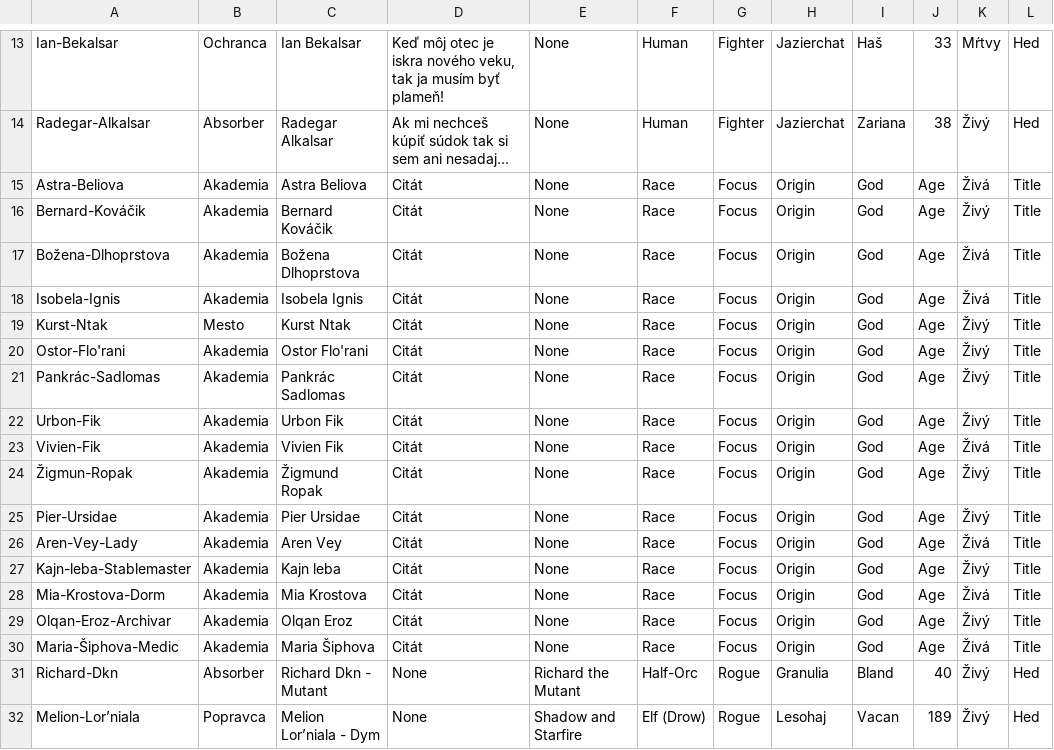
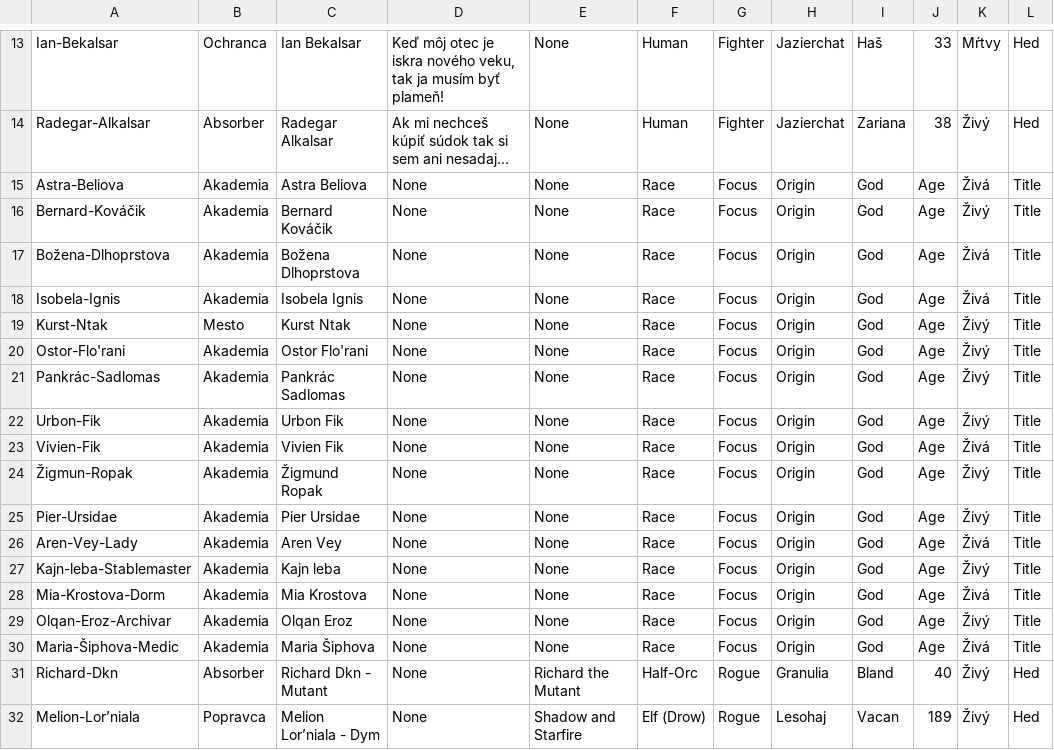
Before and after one commit to Beariar/ALP, a CSV file: Postavy/_PostavyFormat4.csv, drawn as a sheet; only a part is shown, gaps mark what is left out; the diff names each change by its address in the sheet, - before the commit and + after, or states it on an @@ line.

Commit message:
Update _PostavyFormat4.csv

```diff
--- a/Postavy/_PostavyFormat4.csv
+++ b/Postavy/_PostavyFormat4.csv
-D15:D30: Citát
+D15:D30: None
```
